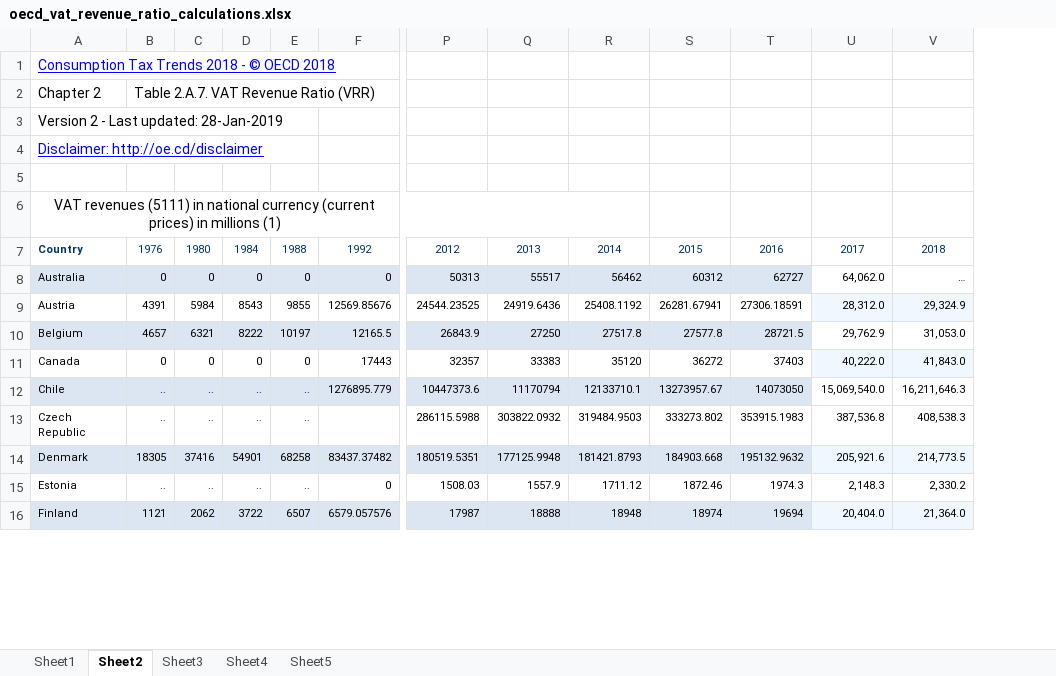
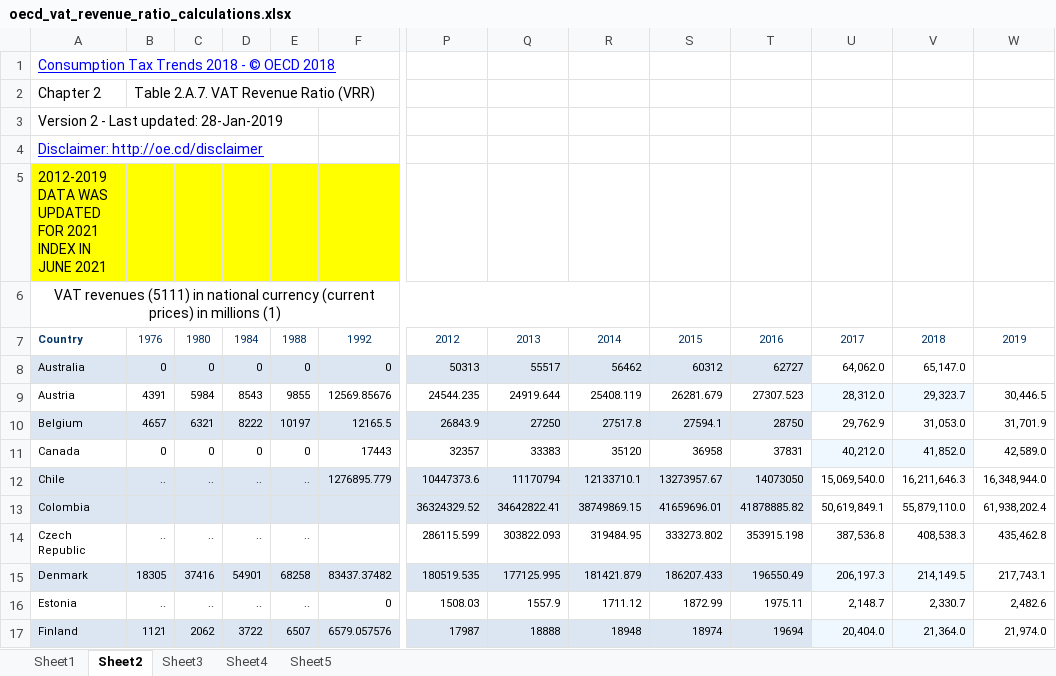
Before and after one commit to TaxFoundation/international-tax-competitiveness-index, an Excel workbook: source_data/oecd_vat_revenue_ratio_calculations.xlsx, sheet Sheet2, drawn as a sheet; only a part is shown, gaps mark what is left out; values as stored, in another font and other column widths than the file's, no borders; addresses are those after the commit; rows hold the shown columns only; the diff covers the shown part only; the diff names each change by its address in the sheet, - before the commit and + after, or states it on an @@ line.

Commit message:
Update 2021 VAT Base
Did the 2021 VRR calculations for all OECD countries and the VRR calculations for all years for Colombia. Downloaded final consumption data and VAT/sales tax revenue from OECD stats and updated the calculations for all years (the OECD made small changes to many countries' VAT/sales tax revenue and final consumption data all the way back to 2014). So the VRRs shown in previous editions of the Index may be slightly different than the ones in the 2021 edition. The OECD's 2020 Consumption tax report has updated VRR calculations, but they end in 2018. Calculating the VRRs ourselves allows us to have them up to 2019, so there is only a 2-year (instead of a 3-year) lag. Also, updated the related source documentation.

```diff
--- a/source_data/oecd_vat_revenue_ratio_calculations.xlsx (sheet Sheet2)
+++ b/source_data/oecd_vat_revenue_ratio_calculations.xlsx (sheet Sheet2)
+column W, rows 7-12: 2019 |  | 30,446.5 | 31,701.9 | 42,589.0 | 16,348,944.0; rows 14-17: 435,462.8 | 217,743.1 | 2,482.6 | 21,974.0
-A5: (empty)
+A5: 2012-2019 DATA WAS UPDATED FOR 2021 INDEX IN JUNE 2021
-A5:F5 fill: none
+A5:F5 fill: #FFFF00
-V8: …
+V8: 65,147.0
-P9: 24544.23525
+P9: 24544.235
-Q9: 24919.6436
+Q9: 24919.644
-R9: 25408.1192
+R9: 25408.119
-S9: 26281.67941
+S9: 26281.679
-T9: 27306.18591
+T9: 27307.523
-V9: 29,324.9
+V9: 29,323.7
-S10: 27577.8
+S10: 27594.1
-T10: 28721.5
+T10: 28750
-S11: 36272
+S11: 36958
-T11: 37403
+T11: 37831
-U11: 40,222.0
+U11: 40,212.0
-V11: 41,843.0
+V11: 41,852.0
+row 13: Colombia |  |  |  |  |  | 36324329.52 | 34642822.41 | 38749869.15 | 41659696.01 | 41878885.82 | 50,619,849.1 | 55,879,110.0 | 61,938,202.4
-P14: 286115.5988
+P14: 286115.599
-Q14: 303822.0932
+Q14: 303822.093
-R14: 319484.9503
+R14: 319484.95
-T14: 353915.1983
+T14: 353915.198
-P15: 180519.5351
+P15: 180519.535
-Q15: 177125.9948
+Q15: 177125.995
-R15: 181421.8793
+R15: 181421.879
-S15: 184903.668
+S15: 186207.433
-T15: 195132.9632
+T15: 196550.49
-U15: 205,921.6
+U15: 206,197.3
-V15: 214,773.5
+V15: 214,149.5
-S16: 1872.46
+S16: 1872.99
-T16: 1974.3
+T16: 1975.11
-U16: 2,148.3
+U16: 2,148.7
-V16: 2,330.2
+V16: 2,330.7
```
Also changed, not shown: 100 edited cells elsewhere in this sheet, sheet Sheet1, sheet Sheet3, sheet Sheet4, sheet Sheet5, formulas that keep their value, 4 other files.
